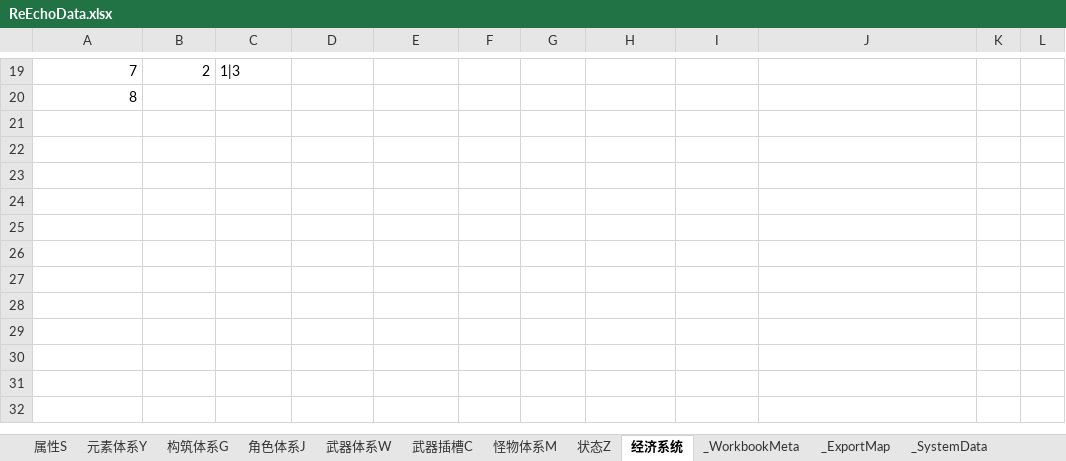
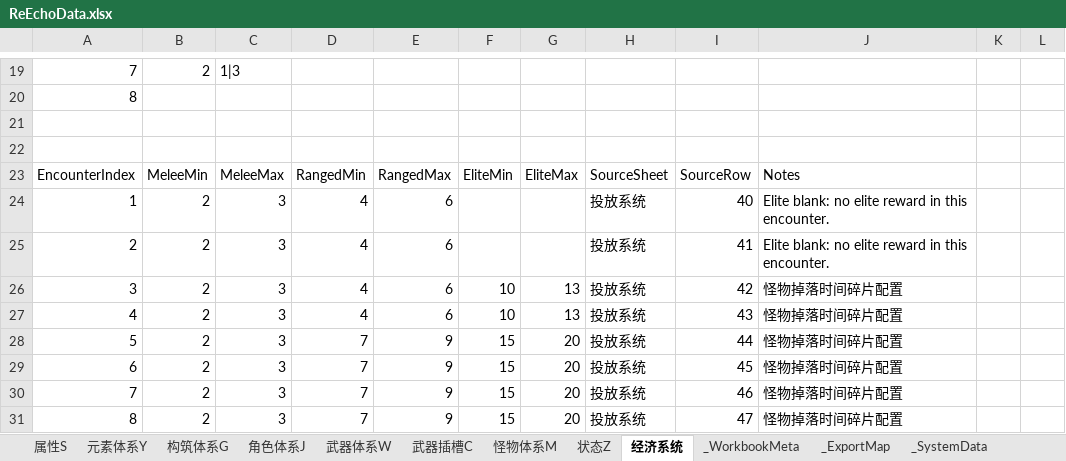
Before and after one commit to lyouduan/ReEcho, an Excel workbook: Design/Data/ReEchoData.xlsx, sheet 经济系统, drawn as a sheet; only a part is shown, gaps mark what is left out; values as stored, in another font and other column widths than the file's, no borders; table styles not drawn; the diff names each change by its address in the sheet, - before the commit and + after, or states it on an @@ line.

Commit message:
[PROGRAMMER] Implement enemy time shard drops
Add the authoritative encounter reward table, death-time Run transaction, save migration, idempotence, tests, documentation, and refreshed Editor prebuilt bundle.

```diff
--- a/Design/Data/ReEchoData.xlsx (sheet 经济系统)
+++ b/Design/Data/ReEchoData.xlsx (sheet 经济系统)
+row 21: (empty)
+row 22: (empty)
+row 23: EncounterIndex | MeleeMin | MeleeMax | RangedMin | RangedMax | EliteMin | EliteMax | SourceSheet | SourceRow | Notes
+row 24: 1 | 2 | 3 | 4 | 6 |  |  | 投放系统 | 40 | Elite blank: no elite reward in this encounter.
+row 25: 2 | 2 | 3 | 4 | 6 |  |  | 投放系统 | 41 | Elite blank: no elite reward in this encounter.
+row 26: 3 | 2 | 3 | 4 | 6 | 10 | 13 | 投放系统 | 42 | 怪物掉落时间碎片配置
+row 27: 4 | 2 | 3 | 4 | 6 | 10 | 13 | 投放系统 | 43 | 怪物掉落时间碎片配置
+row 28: 5 | 2 | 3 | 7 | 9 | 15 | 20 | 投放系统 | 44 | 怪物掉落时间碎片配置
+row 29: 6 | 2 | 3 | 7 | 9 | 15 | 20 | 投放系统 | 45 | 怪物掉落时间碎片配置
+row 30: 7 | 2 | 3 | 7 | 9 | 15 | 20 | 投放系统 | 46 | 怪物掉落时间碎片配置
+row 31: 8 | 2 | 3 | 7 | 9 | 15 | 20 | 投放系统 | 47 | 怪物掉落时间碎片配置
```
Also changed, not shown: sheet _ExportMap, Design/Data/ReEchoEnemyData.xlsx, 35 other files.
